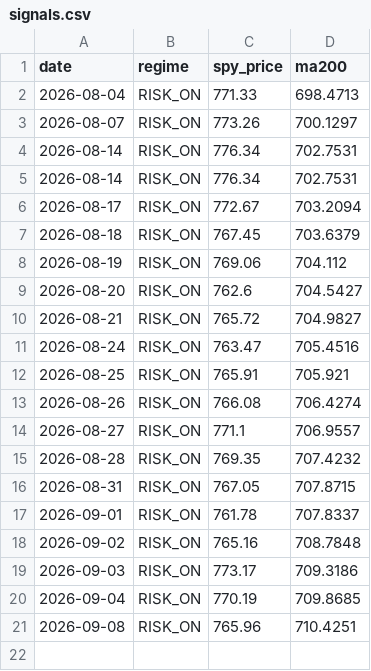
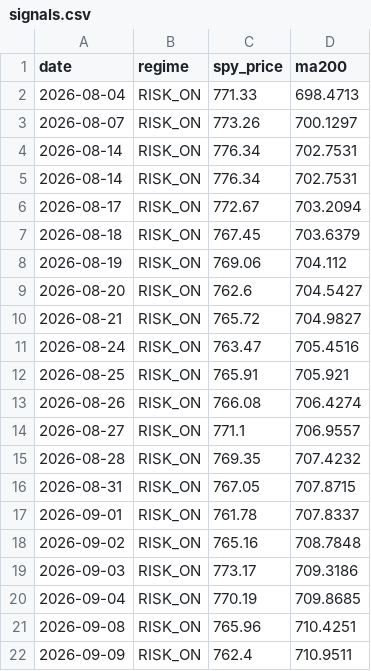
Before and after one commit to ybashancpa/quant-profit-forwad, a CSV file: forward/signals.csv, drawn as a sheet.

```diff
--- a/forward/signals.csv
+++ b/forward/signals.csv
@@ -21 +21,2 @@ date,regime,spy_price,ma200
 2026-09-08,RISK_ON,765.96,710.4251
+2026-09-09,RISK_ON,762.4,710.9511
```
Also changed, not shown: forward/nav_history.csv, forward/runs.csv, 3 other files.
